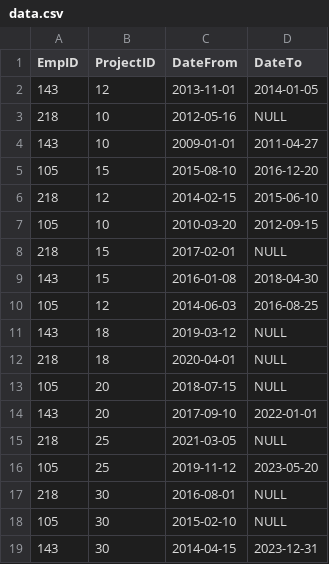
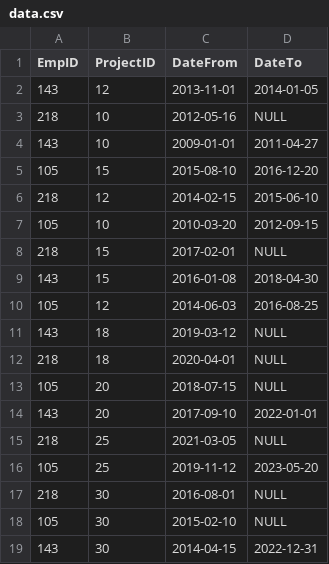
Before and after one commit to Kif-gg/Sirma-Academy---Final-exam, a CSV file: src/com/identifyPairOfEmployees/database/data.csv, drawn as a sheet.

Commit message:
Edited data so it is not later than the current day

```diff
--- a/src/com/identifyPairOfEmployees/database/data.csv
+++ b/src/com/identifyPairOfEmployees/database/data.csv
@@ -18,2 +18,2 @@ EmpID, ProjectID, DateFrom, DateTo
 105, 30, 2015-02-10, NULL
-143, 30, 2014-04-15, 2023-12-31
+143, 30, 2014-04-15, 2022-12-31
```
